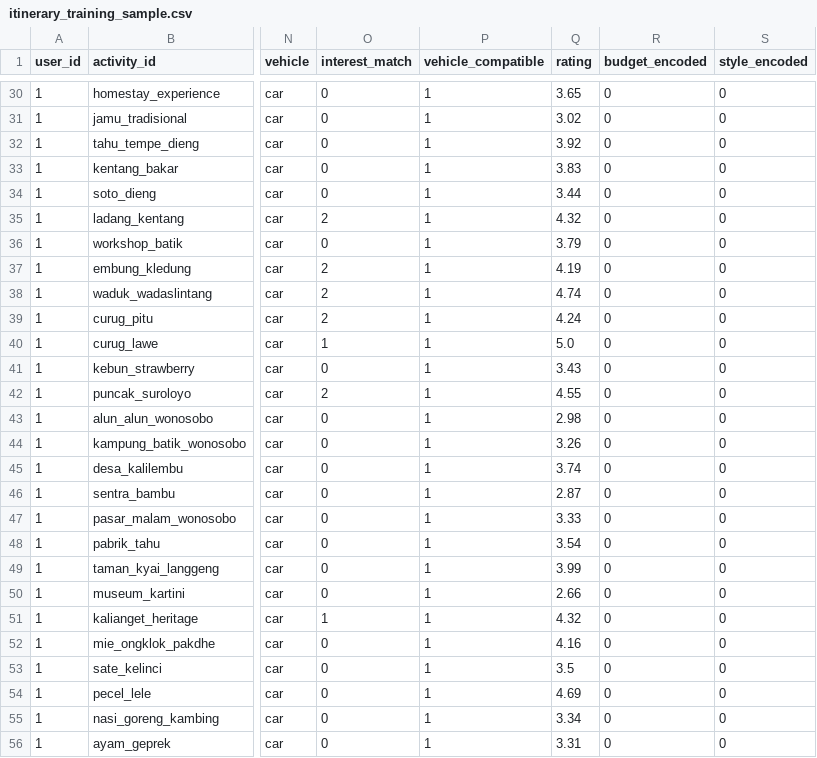
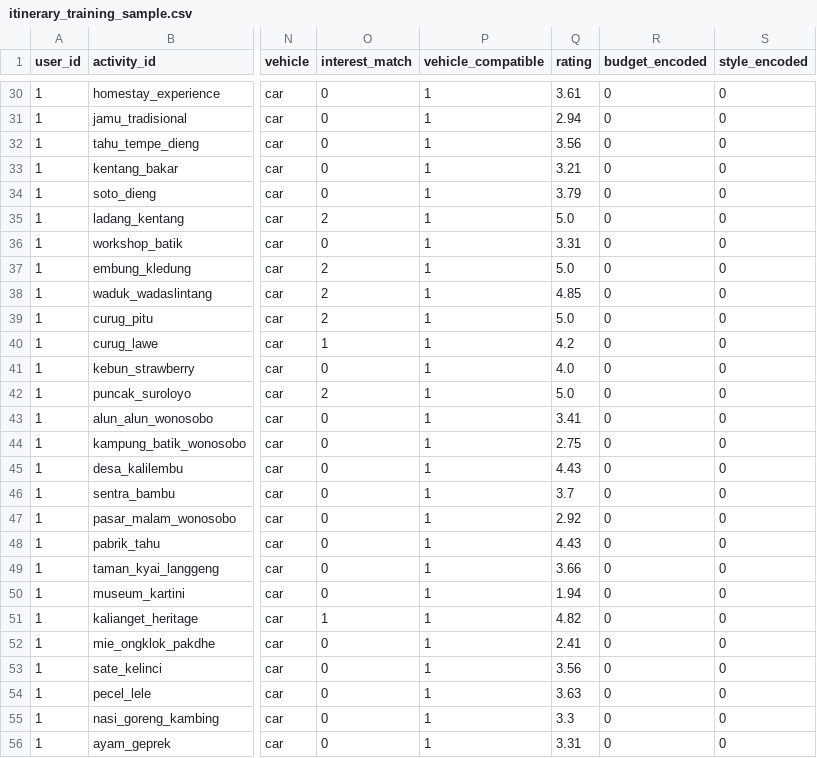
Before and after one commit to baqa27/Dihyang-ml, a CSV file: backend/app/models/saved/itinerary_training_sample.csv, drawn as a sheet; only a part is shown, gaps mark what is left out; the diff covers the shown part only; the diff names each change by its address in the sheet, - before the commit and + after, or states it on an @@ line.

```diff
--- a/backend/app/models/saved/itinerary_training_sample.csv
+++ b/backend/app/models/saved/itinerary_training_sample.csv
-Q30 (rating): 3.65
+Q30 (rating): 3.61
-Q31 (rating): 3.02
+Q31 (rating): 2.94
-Q32 (rating): 3.92
+Q32 (rating): 3.56
-Q33 (rating): 3.83
+Q33 (rating): 3.21
-Q34 (rating): 3.44
+Q34 (rating): 3.79
-Q35 (rating): 4.32
+Q35 (rating): 5.0
-Q36 (rating): 3.79
+Q36 (rating): 3.31
-Q37 (rating): 4.19
+Q37 (rating): 5.0
-Q38 (rating): 4.74
+Q38 (rating): 4.85
-Q39 (rating): 4.24
+Q39 (rating): 5.0
-Q40 (rating): 5.0
+Q40 (rating): 4.2
-Q41 (rating): 3.43
+Q41 (rating): 4.0
-Q42 (rating): 4.55
+Q42 (rating): 5.0
-Q43 (rating): 2.98
+Q43 (rating): 3.41
-Q44 (rating): 3.26
+Q44 (rating): 2.75
-Q45 (rating): 3.74
+Q45 (rating): 4.43
-Q46 (rating): 2.87
+Q46 (rating): 3.7
-Q47 (rating): 3.33
+Q47 (rating): 2.92
-Q48 (rating): 3.54
+Q48 (rating): 4.43
-Q49 (rating): 3.99
+Q49 (rating): 3.66
-Q50 (rating): 2.66
+Q50 (rating): 1.94
-Q51 (rating): 4.32
+Q51 (rating): 4.82
-Q52 (rating): 4.16
+Q52 (rating): 2.41
-Q53 (rating): 3.5
+Q53 (rating): 3.56
-Q54 (rating): 4.69
+Q54 (rating): 3.63
-Q55 (rating): 3.34
+Q55 (rating): 3.3
```
Also changed, not shown: 68 edited cells elsewhere in this file, 24 other files.
